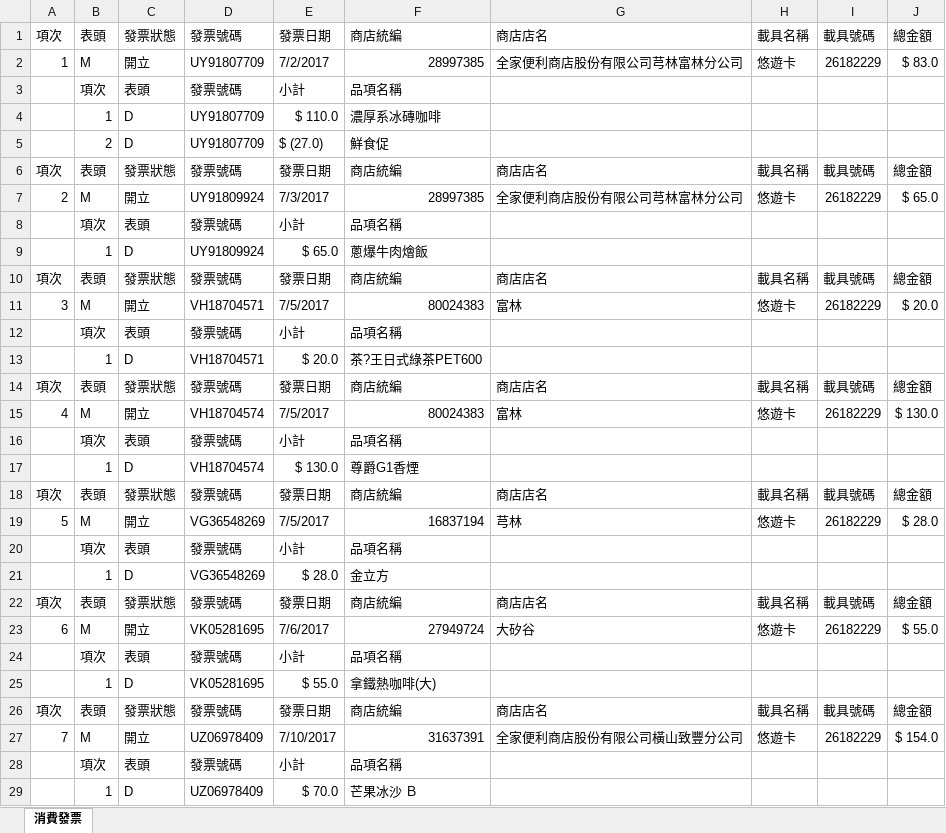
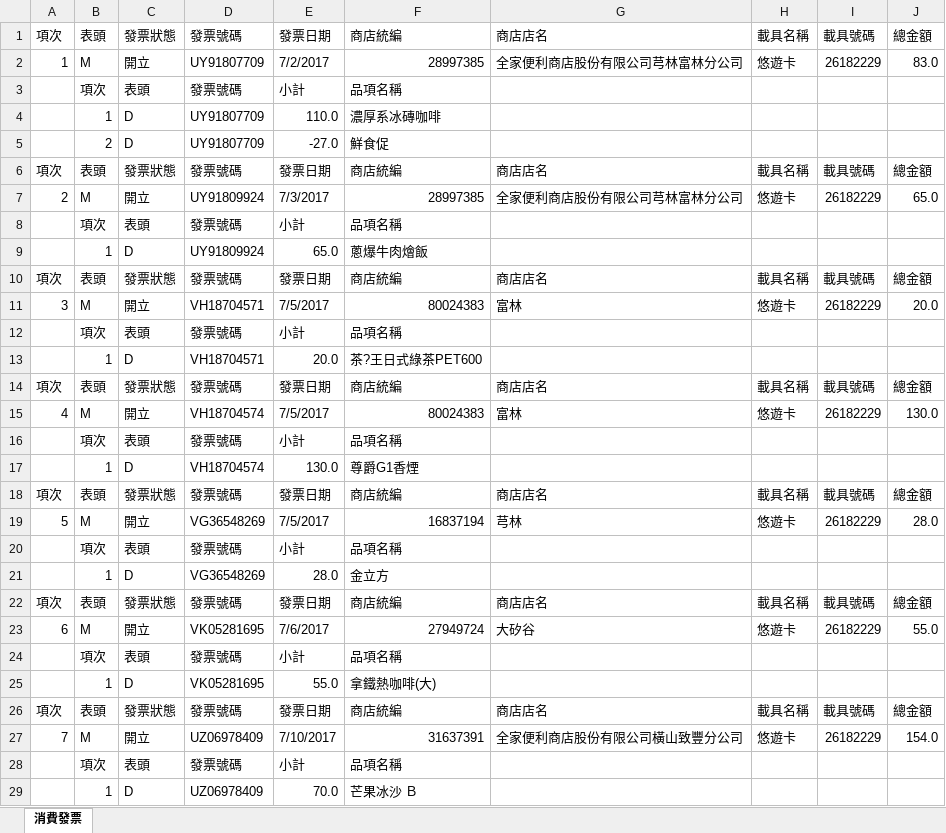
Before and after one commit to shyang107/go-twinvoices, an Excel workbook: appinv/out/09102989061-2.xlsx, sheet 消費發票, drawn as a sheet; only a part is shown; values as stored, in another font and other column widths than the file's, no cell formats; the diff covers the shown part only; the diff names each change by its address in the sheet, - before the commit and + after, or states it on an @@ line.

```diff
--- a/appinv/out/09102989061-2.xlsx (sheet 消費發票)
+++ b/appinv/out/09102989061-2.xlsx (sheet 消費發票)
-J2: $ 83.0
+J2: 83.0
-E4: $ 110.0
+E4: 110.0
-E5: $ (27.0)
+E5: -27.0
-J7: $ 65.0
+J7: 65.0
-E9: $ 65.0
+E9: 65.0
-J11: $ 20.0
+J11: 20.0
-E13: $ 20.0
+E13: 20.0
-J15: $ 130.0
+J15: 130.0
-E17: $ 130.0
+E17: 130.0
-J19: $ 28.0
+J19: 28.0
-E21: $ 28.0
+E21: 28.0
-J23: $ 55.0
+J23: 55.0
-E25: $ 55.0
+E25: 55.0
-J27: $ 154.0
+J27: 154.0
-E29: $ 70.0
+E29: 70.0
```
Also changed, not shown: 2 added rows and 14 edited cells elsewhere in this sheet, cell formats, appinv/out/09102989061-1.xlsx, appinv/out/09102989061-3.xlsx, 10 other files.
